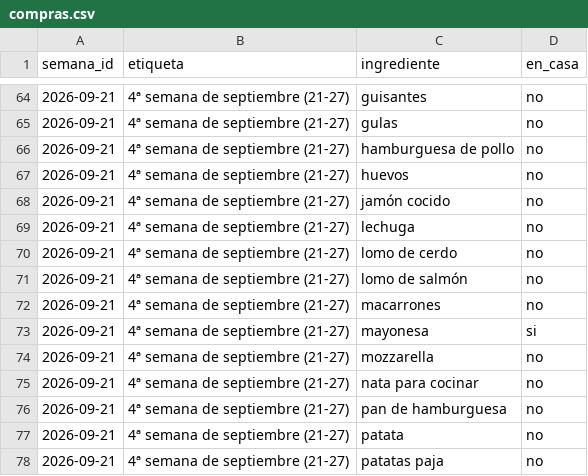
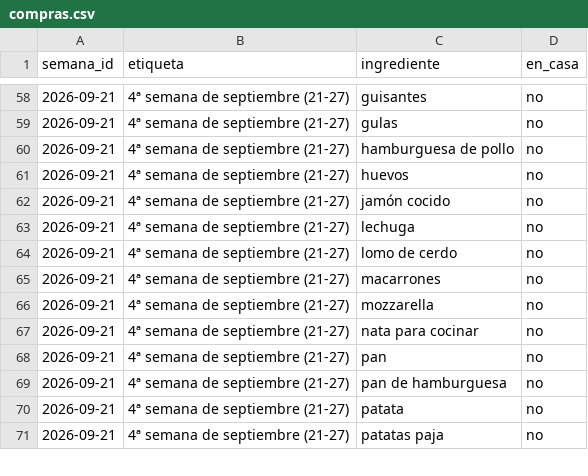
Before and after one commit to diegocalvogit/planificador-comida, a CSV file: datos/compras.csv, drawn as a sheet; only a part is shown, gaps mark what is left out; the diff covers the shown part only.

Commit message:
Menu Semanal: actualizar datos/compras.csv

```diff
--- a/datos/compras.csv
+++ b/datos/compras.csv
@@ -70,7 +64,6 @@ semana_id;etiqueta;ingrediente;en_casa
 2026-09-21;4ª semana de septiembre (21-27);lomo de cerdo;no
-2026-09-21;4ª semana de septiembre (21-27);lomo de salmón;no
 2026-09-21;4ª semana de septiembre (21-27);macarrones;no
-2026-09-21;4ª semana de septiembre (21-27);mayonesa;si
 2026-09-21;4ª semana de septiembre (21-27);mozzarella;no
 2026-09-21;4ª semana de septiembre (21-27);nata para cocinar;no
+2026-09-21;4ª semana de septiembre (21-27);pan;no
 2026-09-21;4ª semana de septiembre (21-27);pan de hamburguesa;no
```
Also changed, not shown: 2 added rows and 9 removed rows elsewhere in this file.
